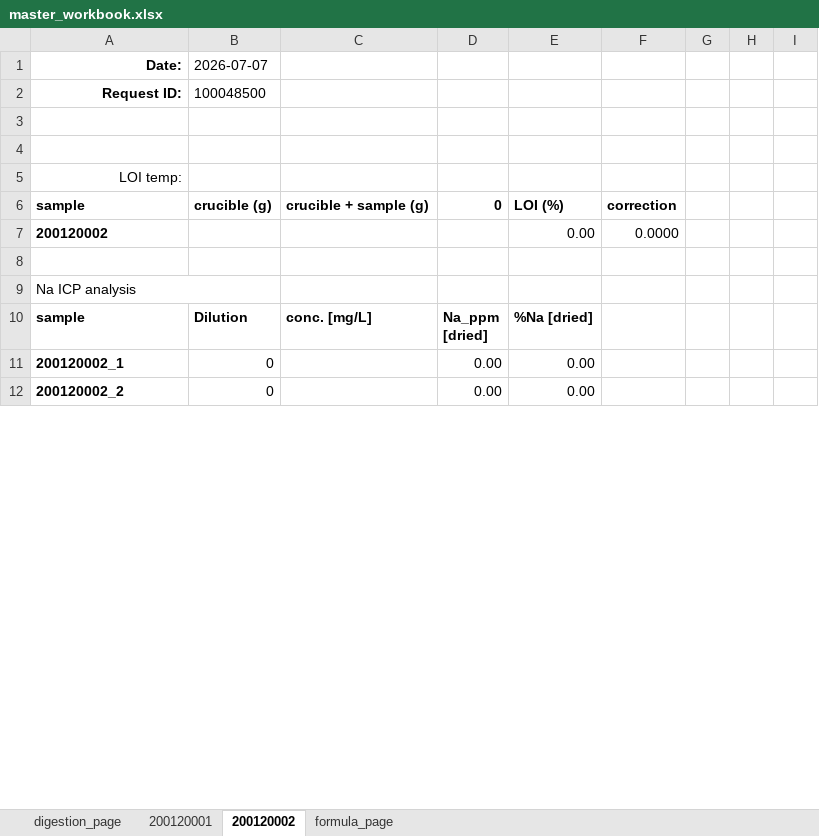
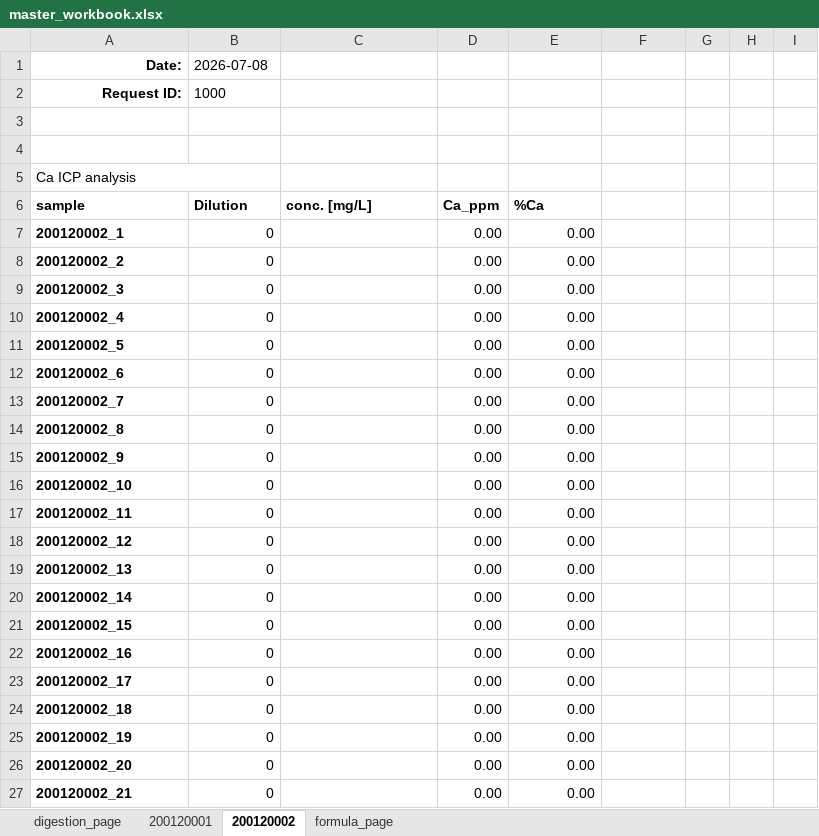
Before and after one commit to cvrl10/request_template, an Excel workbook: master_workbook.xlsx, sheet 200120002, drawn as a sheet; only a part is shown; values as stored, in another font and other column widths than the file's, no borders; conditional formats not drawn; removed rows and columns are numbered as before the commit, all else as after; the diff covers the shown part only; the diff names each change by its address in the sheet, - before the commit and + after, or states it on an @@ line.

```diff
--- a/master_workbook.xlsx (sheet 200120002)
+++ b/master_workbook.xlsx (sheet 200120002)
-B1 (Dilution): 2026-07-07
+B1 (Dilution): 2026-07-08
-B2 (Dilution): 100048500
+B2 (Dilution): 1000
-A5 (sample): LOI temp:
+A5 (sample): Ca ICP analysis
-A5 alignment: right
+A5 alignment: left
+A5:B5 merged
-row 6: sample | crucible (g) | crucible + sample (g) | 0 | LOI (%) | correction
-row 7: 200120002 |  |  |  | 0.00 | 0.0000
-row 8: (empty)
-row 9: Na ICP analysis
-D6: Na_ppm [dried]
+D6: Ca_ppm
-E6: %Na [dried]
+E6: %Ca
+row 9: 200120002_3 | 0 |  | 0.00 | 0.00 |  | 0 | 0 | 0
+row 10: 200120002_4 | 0 |  | 0.00 | 0.00 |  | 0 | 0 | 0
+row 11: 200120002_5 | 0 |  | 0.00 | 0.00 |  | 0 | 0 | 0
+row 12: 200120002_6 | 0 |  | 0.00 | 0.00 |  | 0 | 0 | 0
+row 13: 200120002_7 | 0 |  | 0.00 | 0.00 |  | 0 | 0 | 0
+row 14: 200120002_8 | 0 |  | 0.00 | 0.00 |  | 0 | 0 | 0
+row 15: 200120002_9 | 0 |  | 0.00 | 0.00 |  | 0 | 0 | 0
+row 16: 200120002_10 | 0 |  | 0.00 | 0.00 |  | 0 | 0 | 0
+row 17: 200120002_11 | 0 |  | 0.00 | 0.00 |  | 0 | 0 | 0
+row 18: 200120002_12 | 0 |  | 0.00 | 0.00 |  | 0 | 0 | 0
+row 19: 200120002_13 | 0 |  | 0.00 | 0.00 |  | 0 | 0 | 0
+row 20: 200120002_14 | 0 |  | 0.00 | 0.00 |  | 0 | 0 | 0
+row 21: 200120002_15 | 0 |  | 0.00 | 0.00 |  | 0 | 0 | 0
+row 22: 200120002_16 | 0 |  | 0.00 | 0.00 |  | 0 | 0 | 0
+row 23: 200120002_17 | 0 |  | 0.00 | 0.00 |  | 0 | 0 | 0
+row 24: 200120002_18 | 0 |  | 0.00 | 0.00 |  | 0 | 0 | 0
+row 25: 200120002_19 | 0 |  | 0.00 | 0.00 |  | 0 | 0 | 0
+row 26: 200120002_20 | 0 |  | 0.00 | 0.00 |  | 0 | 0 | 0
+row 27: 200120002_21 | 0 |  | 0.00 | 0.00 |  | 0 | 0 | 0
```
Also changed, not shown: 80 added rows, 22 removed rows and 6 edited cells elsewhere in this sheet, sheet 200120001, sheet digestion_page, sheet formula_page, formulas that keep their value, 14 other files.
